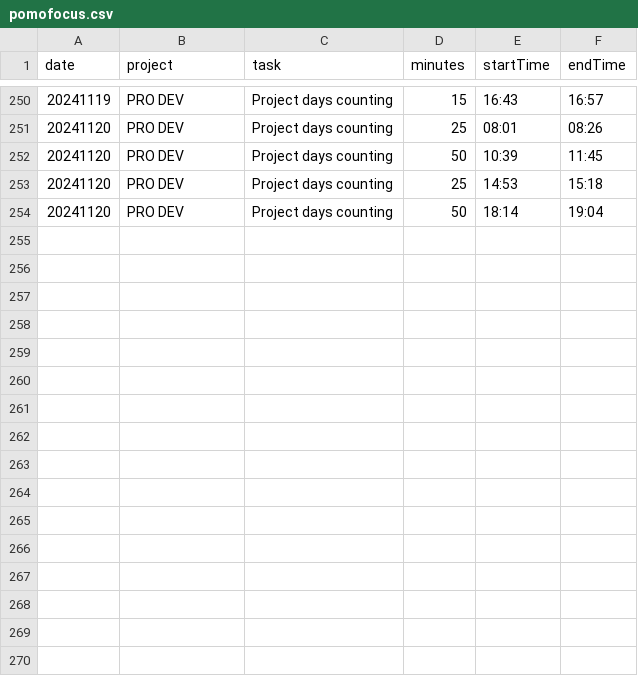
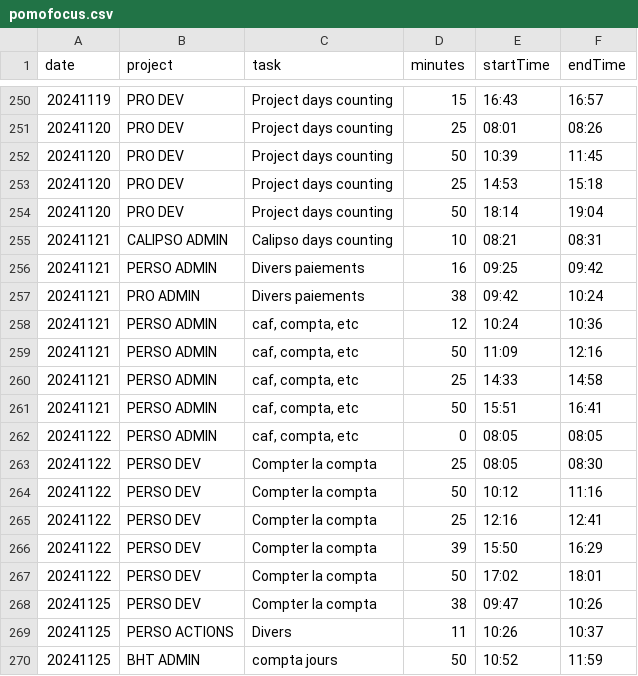
Before and after one commit to RichardHitier/git-analysis, a CSV file: data/pomofocus.csv, drawn as a sheet; only a part is shown, gaps mark what is left out.

Commit message:
Update report

```diff
--- a/data/pomofocus.csv
+++ b/data/pomofocus.csv
@@ -254 +254,17 @@ date,project,task,minutes,startTime,endTime
 20241120,"PRO DEV","Project days counting",50,18:14,19:04
+20241121,"CALIPSO ADMIN","Calipso days counting",10,08:21,08:31
+20241121,"PERSO ADMIN","Divers paiements",16,09:25,09:42
+20241121,"PRO ADMIN","Divers paiements",38,09:42,10:24
+20241121,"PERSO ADMIN","caf, compta, etc",12,10:24,10:36
+20241121,"PERSO ADMIN","caf, compta, etc",50,11:09,12:16
+20241121,"PERSO ADMIN","caf, compta, etc",25,14:33,14:58
+20241121,"PERSO ADMIN","caf, compta, etc",50,15:51,16:41
+20241122,"PERSO ADMIN","caf, compta, etc",0,08:05,08:05
+20241122,"PERSO DEV","Compter la compta",25,08:05,08:30
+20241122,"PERSO DEV","Compter la compta",50,10:12,11:16
+20241122,"PERSO DEV","Compter la compta",25,12:16,12:41
+20241122,"PERSO DEV","Compter la compta",39,15:50,16:29
+20241122,"PERSO DEV","Compter la compta",50,17:02,18:01
+20241125,"PERSO DEV","Compter la compta",38,09:47,10:26
+20241125,"PERSO ACTIONS","Divers",11,10:26,10:37
+20241125,"BHT ADMIN","compta jours",50,10:52,11:59
```
